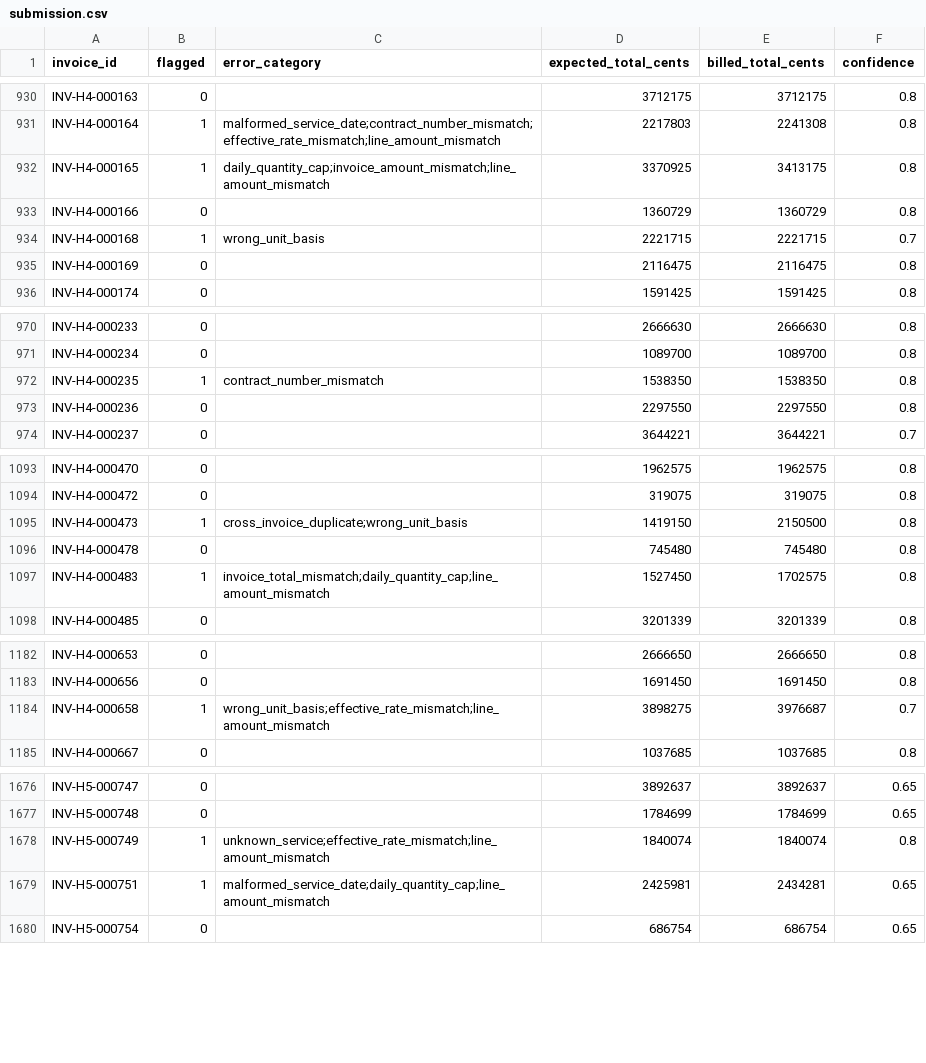
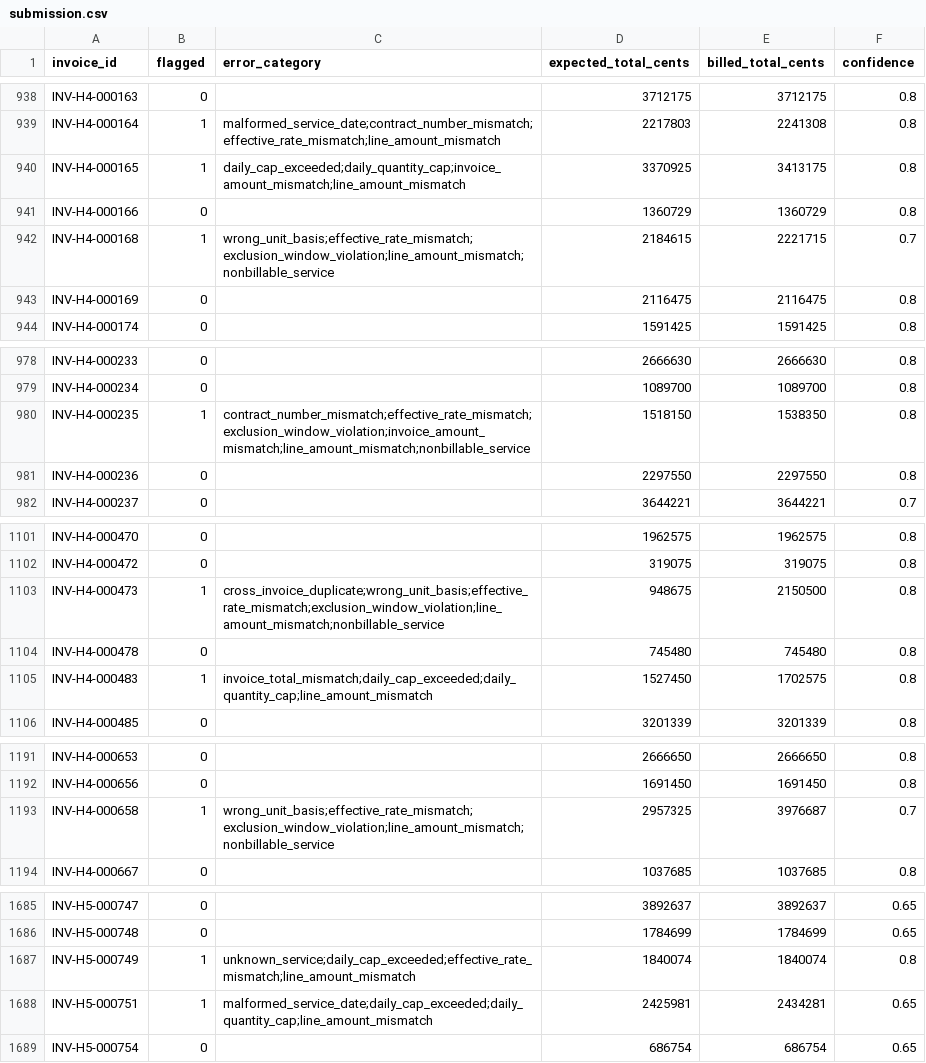
Before and after one commit to Nassar-Coding/insurance-invoice, a CSV file: submission.csv, drawn as a sheet; only a part is shown, gaps mark what is left out; the diff covers the shown part only.

```diff
--- a/submission.csv
+++ b/submission.csv
@@ -931,5 +939,5 @@ INV-H4-000163,0,,3712175,3712175,0.8
 INV-H4-000164,1,malformed_service_date;contract_number_mismatch;effective_rate_mismatch;line_amount_mismatch,2217803,2241308,0.8
-INV-H4-000165,1,daily_quantity_cap;invoice_amount_mismatch;line_amount_mismatch,3370925,3413175,0.8
+INV-H4-000165,1,daily_cap_exceeded;daily_quantity_cap;invoice_amount_mismatch;line_amount_mismatch,3370925,3413175,0.8
 INV-H4-000166,0,,1360729,1360729,0.8
-INV-H4-000168,1,wrong_unit_basis,2221715,2221715,0.7
+INV-H4-000168,1,wrong_unit_basis;effective_rate_mismatch;exclusion_window_violation;line_amount_mismatch;nonbillable_service,2184615,2221715,0.7
 INV-H4-000169,0,,2116475,2116475,0.8
@@ -971,3 +979,3 @@ INV-H4-000233,0,,2666630,2666630,0.8
 INV-H4-000234,0,,1089700,1089700,0.8
-INV-H4-000235,1,contract_number_mismatch,1538350,1538350,0.8
+INV-H4-000235,1,contract_number_mismatch;effective_rate_mismatch;exclusion_window_violation;invoice_amount_mismatch;line_amount_mismatch;nonbillable_service,1518150,1538350,0.8
 INV-H4-000236,0,,2297550,2297550,0.8
@@ -1094,5 +1102,5 @@ INV-H4-000470,0,,1962575,1962575,0.8
 INV-H4-000472,0,,319075,319075,0.8
-INV-H4-000473,1,cross_invoice_duplicate;wrong_unit_basis,1419150,2150500,0.8
+INV-H4-000473,1,cross_invoice_duplicate;wrong_unit_basis;effective_rate_mismatch;exclusion_window_violation;line_amount_mismatch;nonbillable_service,948675,2150500,0.8
 INV-H4-000478,0,,745480,745480,0.8
-INV-H4-000483,1,invoice_total_mismatch;daily_quantity_cap;line_amount_mismatch,1527450,1702575,0.8
+INV-H4-000483,1,invoice_total_mismatch;daily_cap_exceeded;daily_quantity_cap;line_amount_mismatch,1527450,1702575,0.8
 INV-H4-000485,0,,3201339,3201339,0.8
@@ -1183,3 +1192,3 @@ INV-H4-000653,0,,2666650,2666650,0.8
 INV-H4-000656,0,,1691450,1691450,0.8
-INV-H4-000658,1,wrong_unit_basis;effective_rate_mismatch;line_amount_mismatch,3898275,3976687,0.7
+INV-H4-000658,1,wrong_unit_basis;effective_rate_mismatch;exclusion_window_violation;line_amount_mismatch;nonbillable_service,2957325,3976687,0.7
 INV-H4-000667,0,,1037685,1037685,0.8
@@ -1677,4 +1686,4 @@ INV-H5-000747,0,,3892637,3892637,0.65
 INV-H5-000748,0,,1784699,1784699,0.65
-INV-H5-000749,1,unknown_service;effective_rate_mismatch;line_amount_mismatch,1840074,1840074,0.8
-INV-H5-000751,1,malformed_service_date;daily_quantity_cap;line_amount_mismatch,2425981,2434281,0.65
+INV-H5-000749,1,unknown_service;daily_cap_exceeded;effective_rate_mismatch;line_amount_mismatch,1840074,1840074,0.8
+INV-H5-000751,1,malformed_service_date;daily_cap_exceeded;daily_quantity_cap;line_amount_mismatch,2425981,2434281,0.65
 INV-H5-000754,0,,686754,686754,0.65
```
Also changed, not shown: 9 added rows and 23 edited cells elsewhere in this file, 36 other files.
